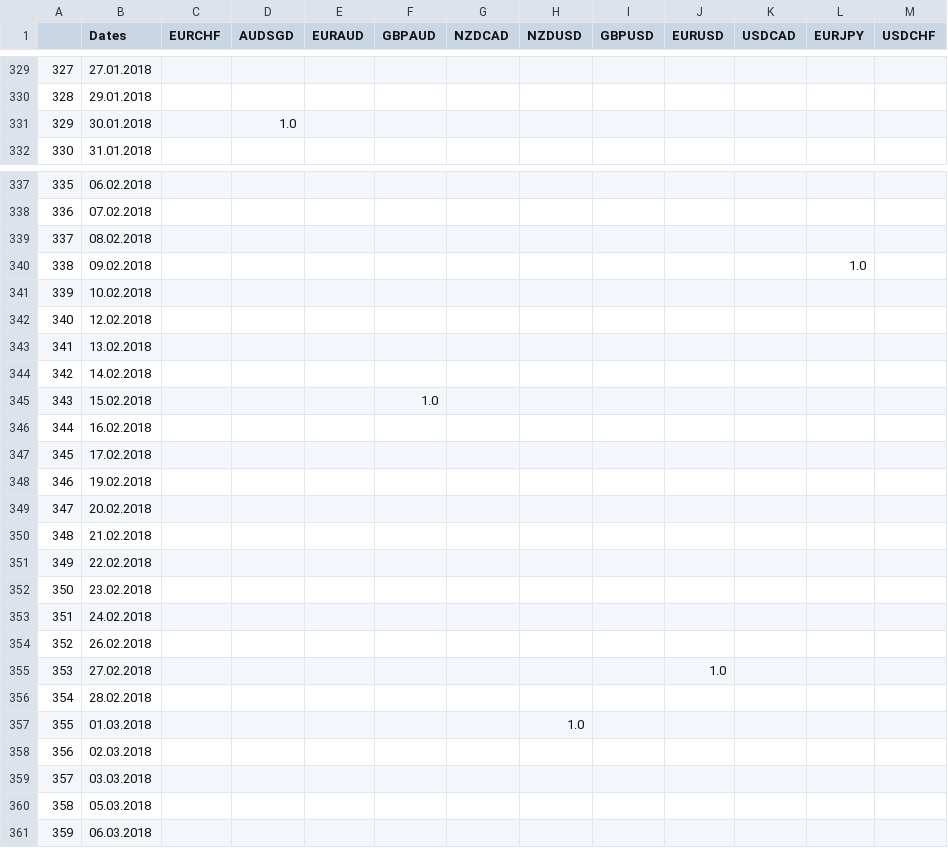
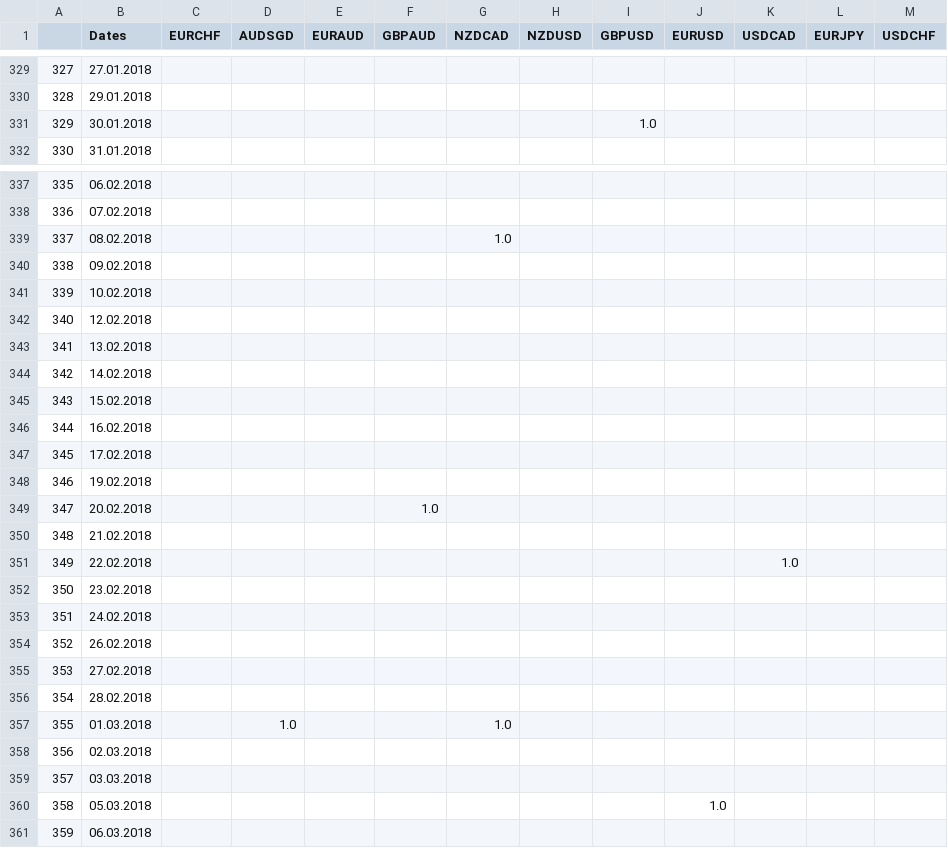
Before and after one commit to cmccann96/Navigating-Volatility, a CSV file: Results/Sp500_testing.csv, drawn as a sheet; only a part is shown, gaps mark what is left out; the diff covers the shown part only.

```diff
--- a/Results/Sp500_testing.csv
+++ b/Results/Sp500_testing.csv
@@ -330,3 +330,3 @@
 328,29.01.2018,,,,,,,,,,,
-329,30.01.2018,,1.0,,,,,,,,,
+329,30.01.2018,,,,,,,1.0,,,,
 330,31.01.2018,,,,,,,,,,,
@@ -338,4 +338,4 @@
 336,07.02.2018,,,,,,,,,,,
-337,08.02.2018,,,,,,,,,,,
-338,09.02.2018,,,,,,,,,,1.0,
+337,08.02.2018,,,,,1.0,,,,,,
+338,09.02.2018,,,,,,,,,,,
 339,10.02.2018,,,,,,,,,,,
@@ -344,3 +344,3 @@
 342,14.02.2018,,,,,,,,,,,
-343,15.02.2018,,,,1.0,,,,,,,
+343,15.02.2018,,,,,,,,,,,
 344,16.02.2018,,,,,,,,,,,
@@ -348,5 +348,5 @@
 346,19.02.2018,,,,,,,,,,,
-347,20.02.2018,,,,,,,,,,,
+347,20.02.2018,,,,1.0,,,,,,,
 348,21.02.2018,,,,,,,,,,,
-349,22.02.2018,,,,,,,,,,,
+349,22.02.2018,,,,,,,,,1.0,,
 350,23.02.2018,,,,,,,,,,,
@@ -354,8 +354,8 @@
 352,26.02.2018,,,,,,,,,,,
-353,27.02.2018,,,,,,,,1.0,,,
+353,27.02.2018,,,,,,,,,,,
 354,28.02.2018,,,,,,,,,,,
-355,01.03.2018,,,,,,1.0,,,,,
+355,01.03.2018,,1.0,,,1.0,,,,,,
 356,02.03.2018,,,,,,,,,,,
 357,03.03.2018,,,,,,,,,,,
-358,05.03.2018,,,,,,,,,,,
+358,05.03.2018,,,,,,,,1.0,,,
 359,06.03.2018,,,,,,,,,,,
```
Also changed, not shown: 150 edited cells elsewhere in this file, 1 other file.
